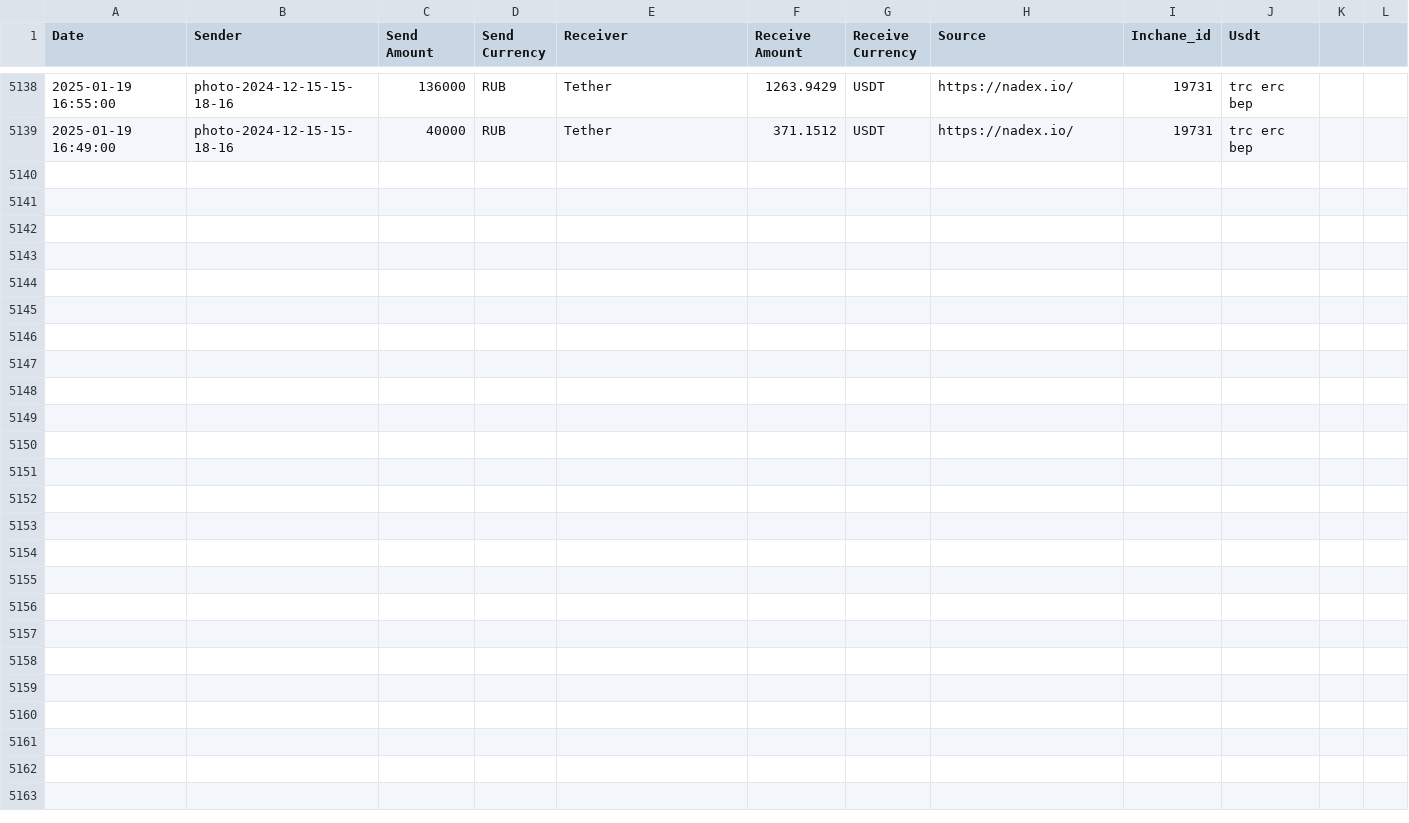
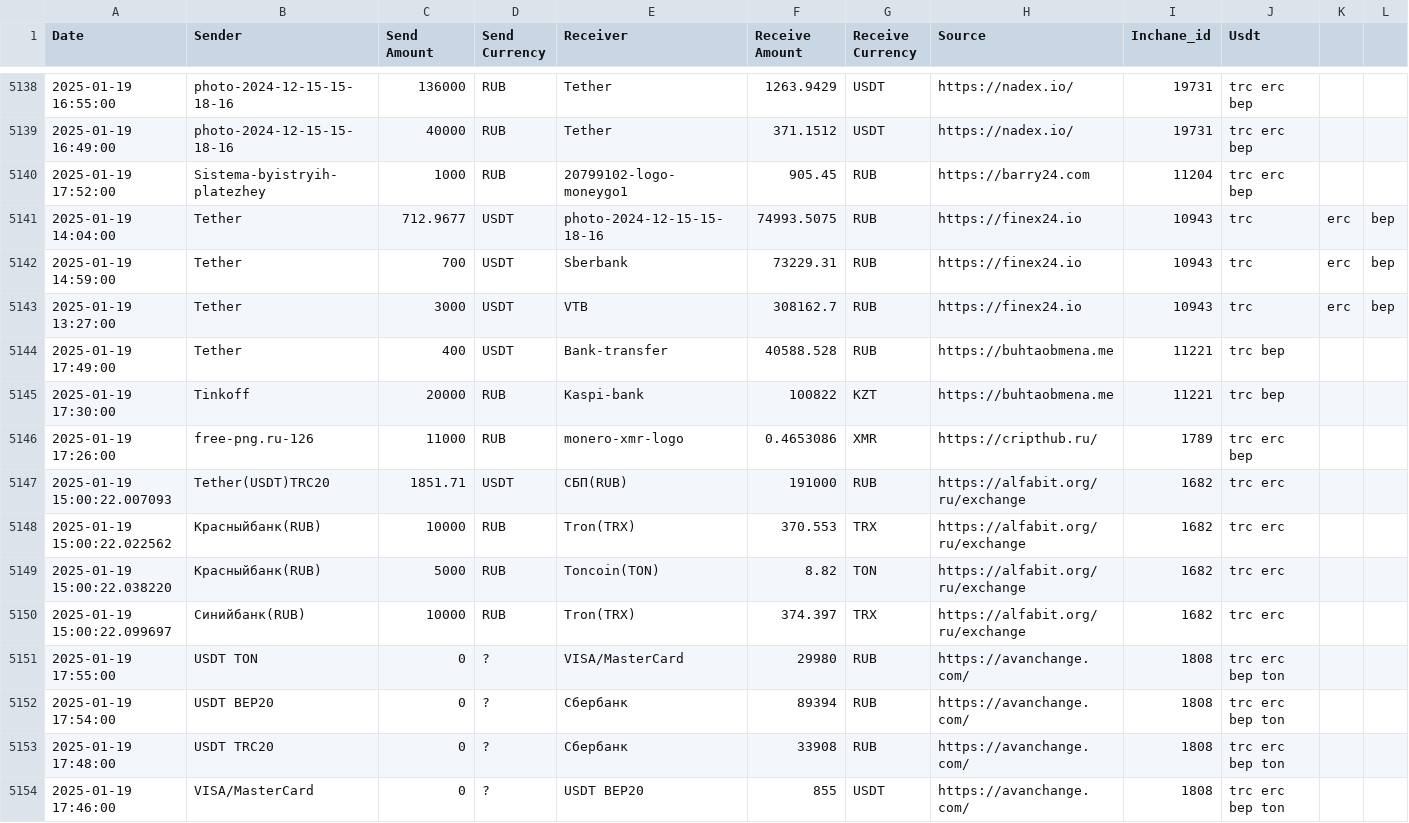
Before and after one commit to rusalyow/oth, a CSV file: transactions.csv, drawn as a sheet; only a part is shown, gaps mark what is left out.

Commit message:
автокомит

```diff
--- a/transactions.csv
+++ b/transactions.csv
@@ -5139 +5139,16 @@ Date,Sender,Send Amount,Send Currency,Receiver,Receive Amount,Receive Currency,S
 2025-01-19 16:49:00,photo-2024-12-15-15-18-16,40000,RUB,Tether,371.1512,USDT,https://nadex.io/,19731,trc erc bep
+2025-01-19 17:52:00,Sistema-byistryih-platezhey,1000,RUB,20799102-logo-moneygo1,905.45,RUB,https://barry24.com,11204,trc erc bep
+2025-01-19 14:04:00,Tether,712.9677,USDT,photo-2024-12-15-15-18-16,74993.5075,RUB,https://finex24.io,10943,trc,erc,bep
+2025-01-19 14:59:00,Tether,700,USDT,Sberbank,73229.31,RUB,https://finex24.io,10943,trc,erc,bep
+2025-01-19 13:27:00,Tether,3000,USDT,VTB,308162.7,RUB,https://finex24.io,10943,trc,erc,bep
+2025-01-19 17:49:00,Tether,400,USDT,Bank-transfer,40588.528,RUB,https://buhtaobmena.me,11221,trc bep
+2025-01-19 17:30:00,Tinkoff,20000,RUB,Kaspi-bank,100822,KZT,https://buhtaobmena.me,11221,trc bep
+2025-01-19 17:26:00,free-png.ru-126,11000,RUB,monero-xmr-logo,0.4653086,XMR,https://cripthub.ru/,1789,trc erc bep
+2025-01-19 15:00:22.007093,Tether(USDT)TRC20,1851.71,USDT,СБП(RUB),191000,RUB,https://alfabit.org/ru/exchange,1682,trc erc
+2025-01-19 15:00:22.022562,Красныйбанк(RUB),10000,RUB,Tron(TRX),370.553,TRX,https://alfabit.org/ru/exchange,1682,trc erc
+2025-01-19 15:00:22.038220,Красныйбанк(RUB),5000,RUB,Toncoin(TON),8.82,TON,https://alfabit.org/ru/exchange,1682,trc erc
+2025-01-19 15:00:22.099697,Синийбанк(RUB),10000,RUB,Tron(TRX),374.397,TRX,https://alfabit.org/ru/exchange,1682,trc erc
+2025-01-19 17:55:00,USDT TON,0,?,VISA/MasterCard,29980,RUB,https://avanchange.com/,1808,trc erc bep ton
+2025-01-19 17:54:00,USDT BEP20,0,?,Сбербанк,89394,RUB,https://avanchange.com/,1808,trc erc bep ton
+2025-01-19 17:48:00,USDT TRC20,0,?,Сбербанк,33908,RUB,https://avanchange.com/,1808,trc erc bep ton
+2025-01-19 17:46:00,VISA/MasterCard,0,?,USDT BEP20,855,USDT,https://avanchange.com/,1808,trc erc bep ton
```
